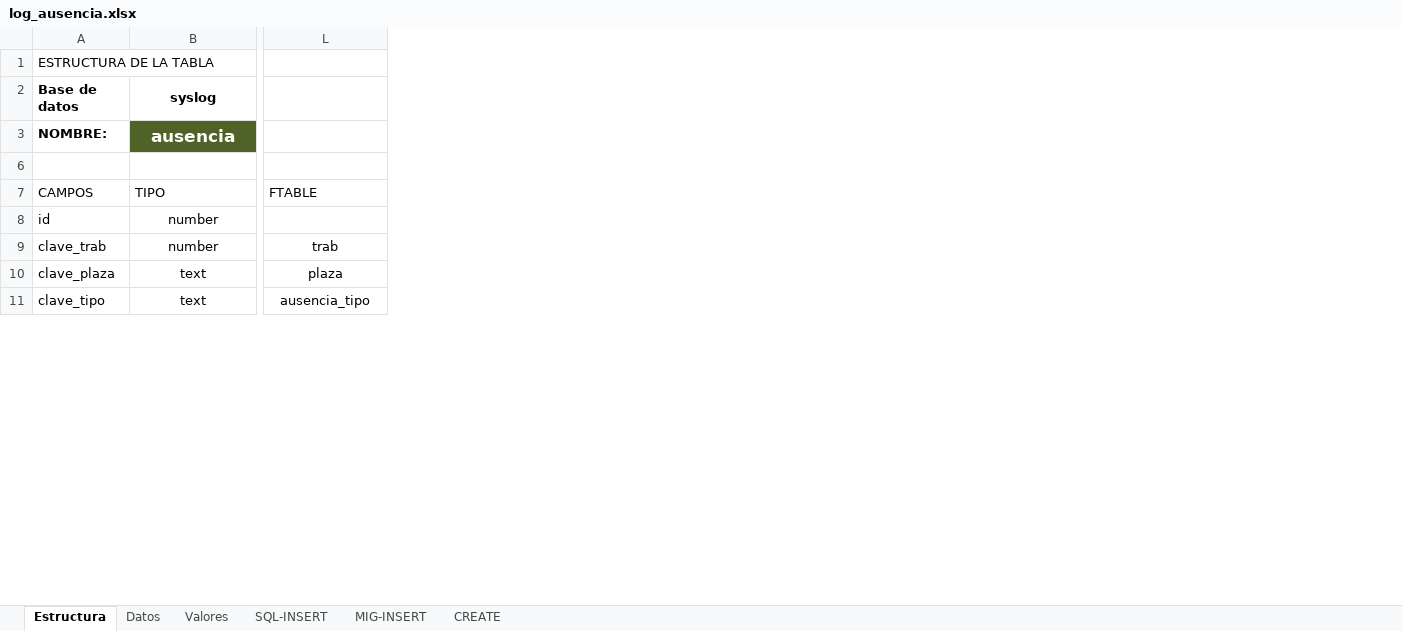
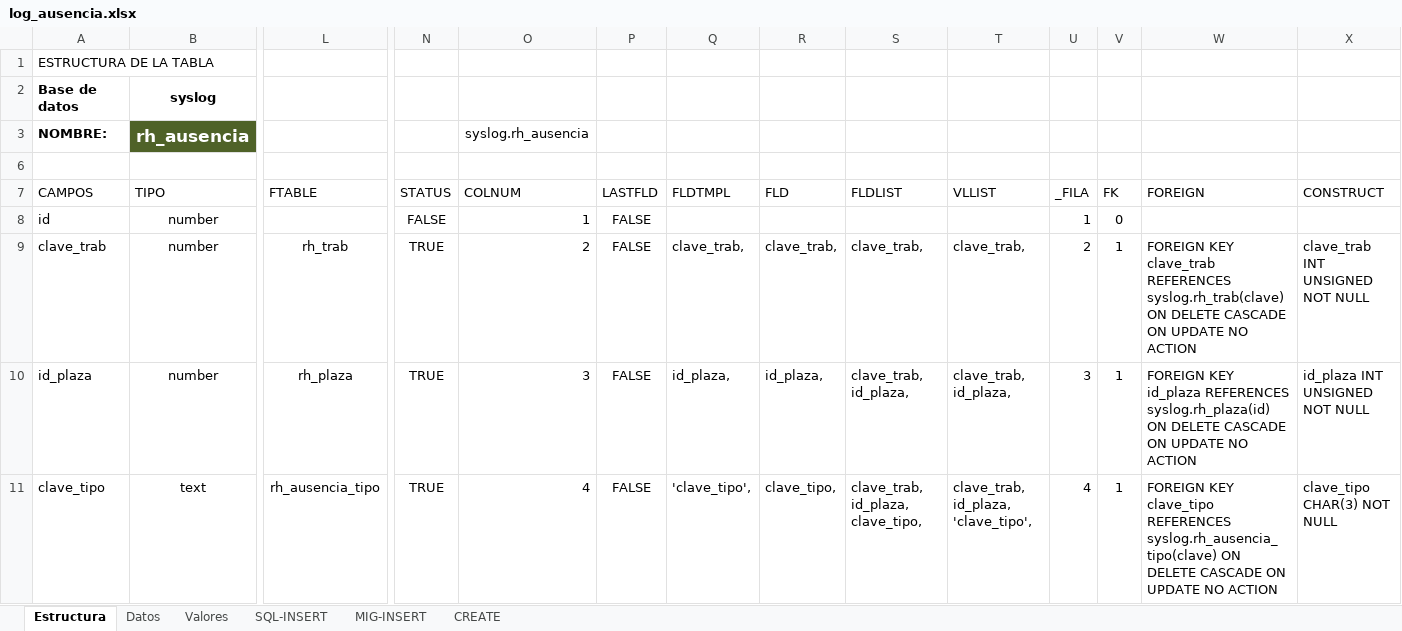
Before and after one commit to domrey/syslog-old, an Excel workbook: dev/aux/log_ausencia.xlsx, sheet Estructura, drawn as a sheet; only a part is shown, gaps mark what is left out; values as stored, in another font and other column widths than the file's, no borders; table styles not drawn; removed rows and columns are numbered as before the commit, all else as after; rows hold the shown columns only; the diff covers the shown part only; the diff names each change by its address in the sheet, - before the commit and + after, or states it on an @@ line.

```diff
--- a/dev/aux/log_ausencia.xlsx (sheet Estructura)
+++ b/dev/aux/log_ausencia.xlsx (sheet Estructura)
@@ column N unhidden, rows 7-9: STATUS | FALSE | TRUE; row 11: TRUE @@
@@ column O (syslog.rh_ausencia) unhidden, rows 7-9: COLNUM | 1 | 2; row 11: 4 @@
@@ column P unhidden, rows 7-9: LASTFLD | FALSE | FALSE; row 11: FALSE @@
@@ column Q unhidden, rows 7-9: FLDTMPL |  | clave_trab,; row 11: 'clave_tipo', @@
@@ column R unhidden, rows 7-9: FLD |  | clave_trab,; row 11: clave_tipo, @@
@@ column S unhidden, rows 7-9: FLDLIST |  | clave_trab,; row 11: clave_trab, id_plaza, clave_tipo, @@
@@ column T unhidden, rows 7-9: VLLIST |  | clave_trab,; row 11: clave_trab, id_plaza, 'clave_tipo', @@
@@ column U unhidden, rows 7-9: _FILA | 1 | 2; row 11: 4 @@
@@ column V unhidden, rows 7-9: FK | 0 | 1; row 11: 1 @@
@@ column W unhidden, rows 7-9: FOREIGN |  | FOREIGN KEY clave_trab REFERENCES syslog.rh_trab(clave) ON DELETE CASCADE ON UPDATE NO ACTION; row 11: FOREIGN KEY clave_tipo REFERENCES syslog.rh_ausencia_tipo(clave) ON DELETE CASCADE ON UPDATE NO ACTION @@
@@ column X unhidden, rows 7-9: CONSTRUCT |  | clave_trab INT UNSIGNED NOT NULL; row 11: clave_tipo CHAR(3) NOT NULL @@
-B3: ausencia
+B3: rh_ausencia
-L9: trab
+L9: rh_trab
-row 10: clave_plaza | text | plaza
+row 10: id_plaza | number | rh_plaza | TRUE | 3 | FALSE | id_plaza, | id_plaza, | clave_trab, id_plaza, | clave_trab, id_plaza, | 3 | 1 | FOREIGN KEY id_plaza REFERENCES syslog.rh_plaza(id) ON DELETE CASCADE ON UPDATE NO ACTION | id_plaza INT UNSIGNED NOT NULL
-L11: ausencia_tipo
+L11: rh_ausencia_tipo
```
Also changed, not shown: 104 edited cells elsewhere in this sheet, sheet Datos, sheet MIG-INSERT, sheet SQL-INSERT, sheet Valores, sheet CREATE, formulas that keep their value, hidden cells, 1 other file.
